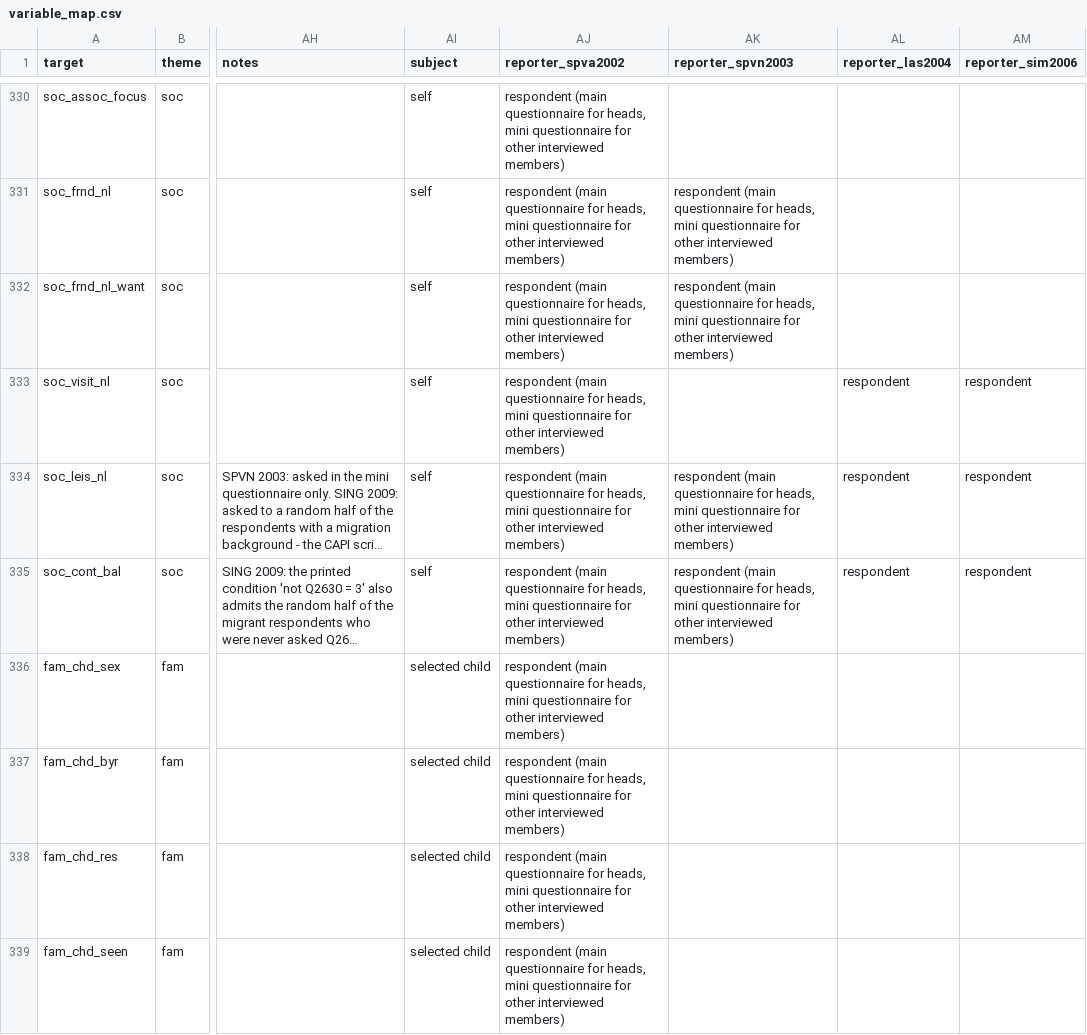
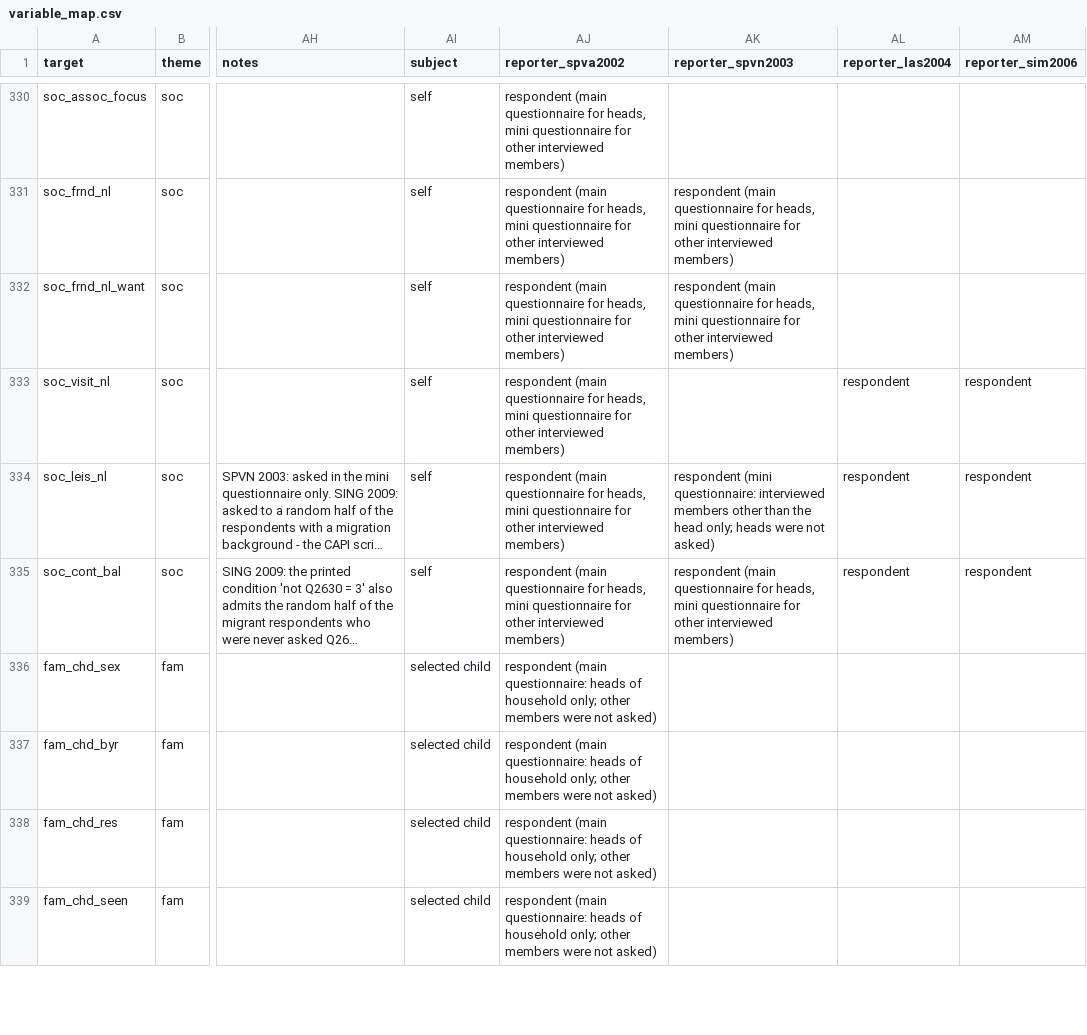
Before and after one commit to stefanocellini/IMPD_CS, a CSV file: crosswalks/variable_map.csv, drawn as a sheet; only a part is shown, gaps mark what is left out; long unchanged cells end in …; the diff covers the shown part only; the diff names each change by its address in the sheet, - before the commit and + after, or states it on an @@ line.

```diff
--- a/crosswalks/variable_map.csv
+++ b/crosswalks/variable_map.csv
-AK334 (reporter_spvn2003): respondent (main questionnaire for heads, mini questionnaire for other interviewed members)
+AK334 (reporter_spvn2003): respondent (mini questionnaire: interviewed members other than the head only; heads were not asked)
-AJ336:AJ339 (reporter_spva2002): respondent (main questionnaire for heads, mini questionnaire for other interviewed members)
+AJ336:AJ339 (reporter_spva2002): respondent (main questionnaire: heads of household only; other members were not asked)
```
Also changed, not shown: 74 edited cells elsewhere in this file, crosswalks/universes.csv, docs/codebook_variables.csv, 24 other files.
